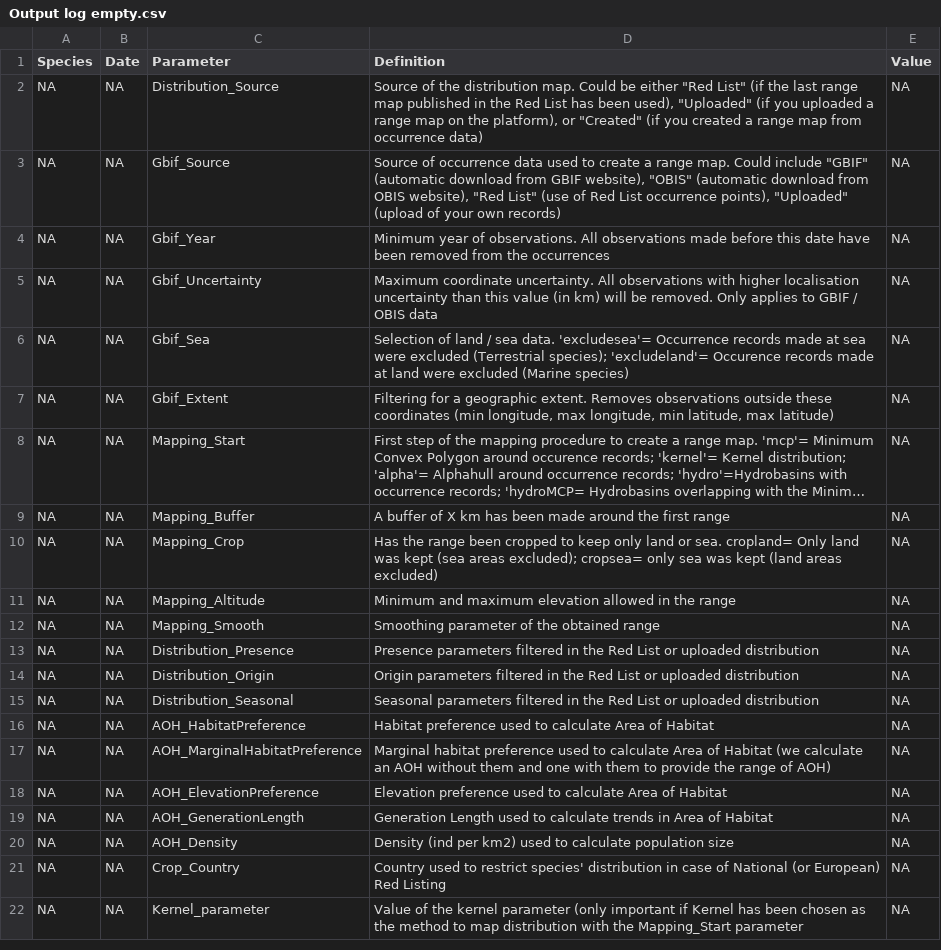
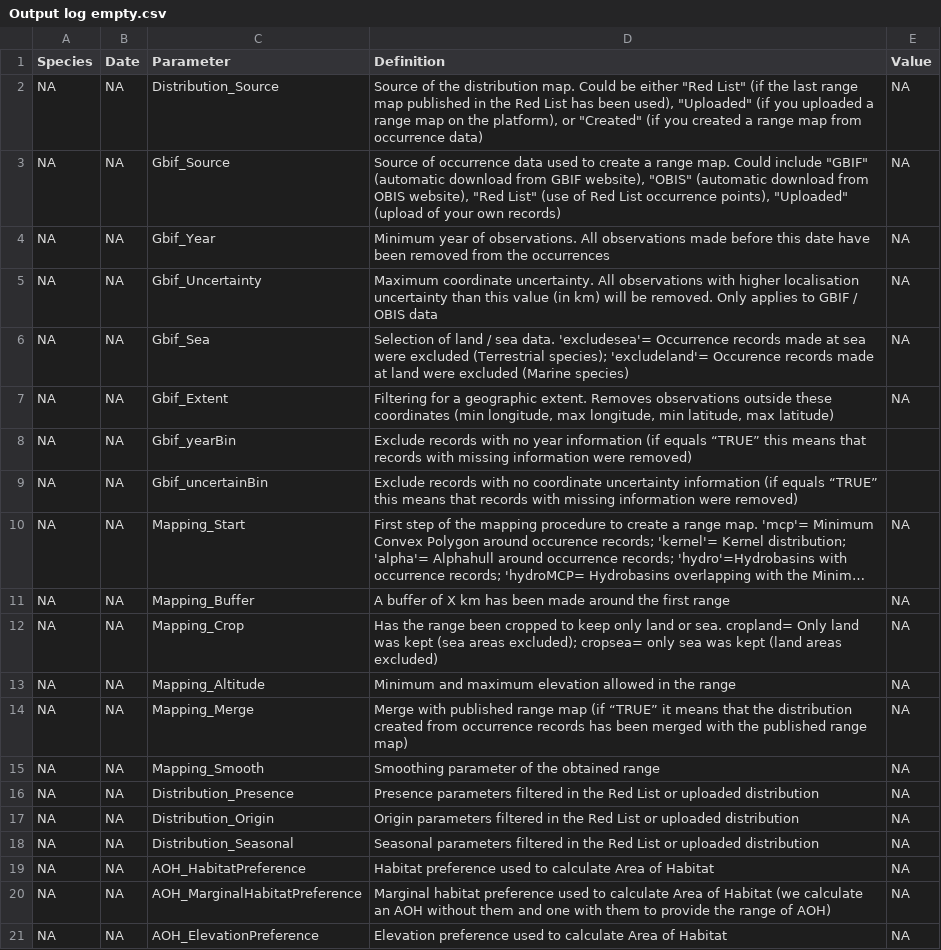
Before and after one commit to LifeWatch-Italy/sredlist-server, a CSV file: Species/Output log empty.csv, drawn as a sheet; only a part is shown; the shorter side is filled out with more unchanged rows; long unchanged cells end in …; the diff names each change by its address in the sheet, - before the commit and + after, or states it on an @@ line.

Commit message:
Major edits workshop: Add possibility to flag observations with no year or uncertainty information + enable merging with published range map in GBIF Step 3

```diff
--- a/Species/Output log empty.csv
+++ b/Species/Output log empty.csv
+row 8: NA | NA | Gbif_yearBin | Exclude records with no year information (if equals “TRUE” this means that records with missing information were removed)
+row 9: NA | NA | Gbif_uncertainBin | Exclude records with no coordinate uncertainty information (if equals “TRUE” this means that records with missing information were removed)
+row 14: NA | NA | Mapping_Merge | Merge with published range map (if “TRUE” it means that the distribution created from occurrence records has been merged with the published range map) | NA
```
Also changed, not shown: 2 other files.
